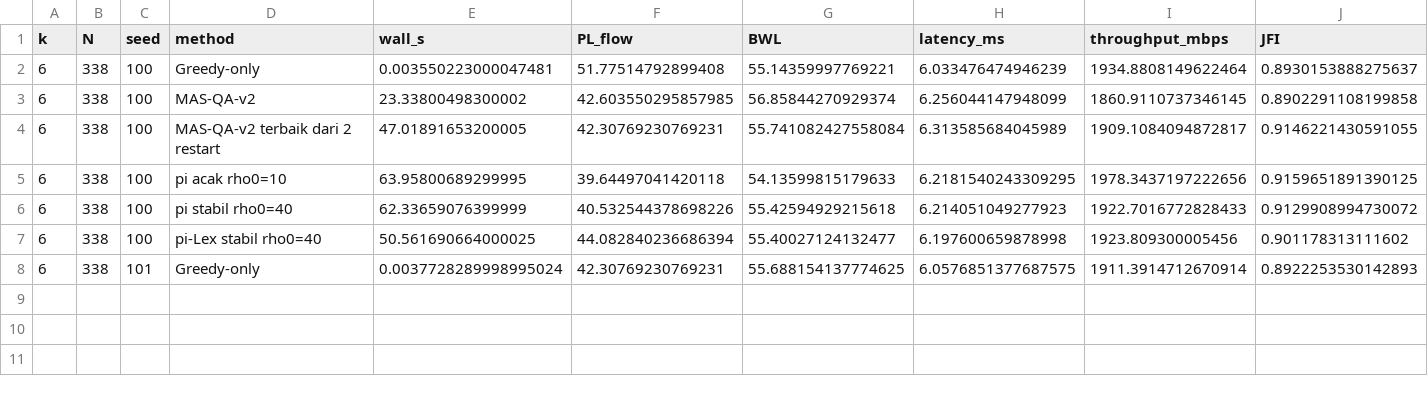
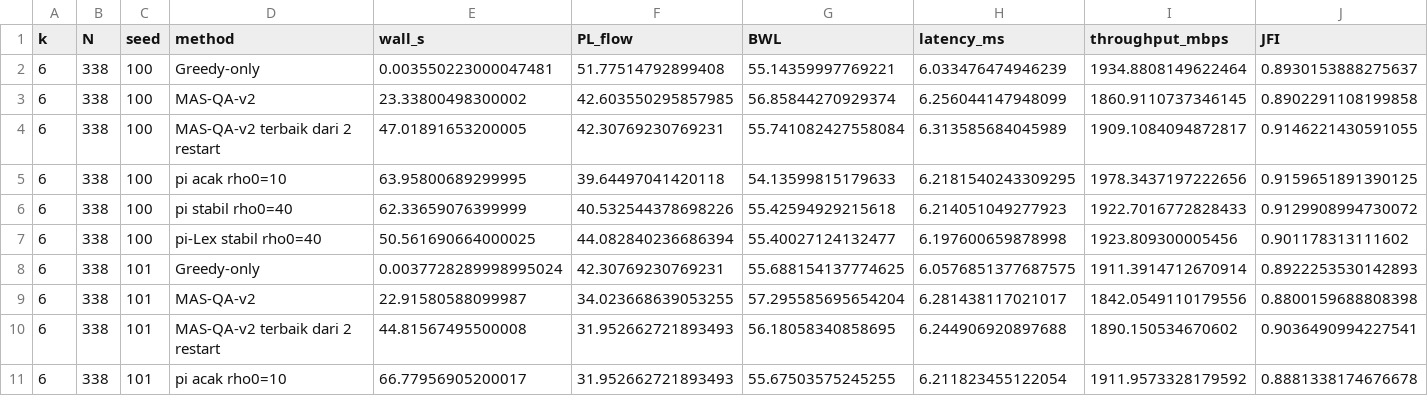
Before and after one commit to welnof99/QA-SDN_source_code, a CSV file: data/chapter6/pilot_k6_rows.csv, drawn as a sheet; only a part is shown; rows hold the shown columns only; the diff names each change by its address in the sheet, - before the commit and + after, or states it on an @@ line.

```diff
--- a/data/chapter6/pilot_k6_rows.csv
+++ b/data/chapter6/pilot_k6_rows.csv
+row 9: 6 | 338 | 101 | MAS-QA-v2 | 22.91580588099987 | 34.023668639053255 | 57.295585695654204 | 6.281438117021017 | 1842.0549110179556 | 0.8800159688808398
+row 10: 6 | 338 | 101 | MAS-QA-v2 terbaik dari 2 restart | 44.81567495500008 | 31.952662721893493 | 56.18058340858695 | 6.244906920897688 | 1890.150534670602 | 0.9036490994227541
+row 11: 6 | 338 | 101 | pi acak rho0=10 | 66.77956905200017 | 31.952662721893493 | 55.67503575245255 | 6.211823455122054 | 1911.9573328179592 | 0.8881338174676678
```
Also changed, not shown: data/chapter6/pilot_k6_trace.csv.
